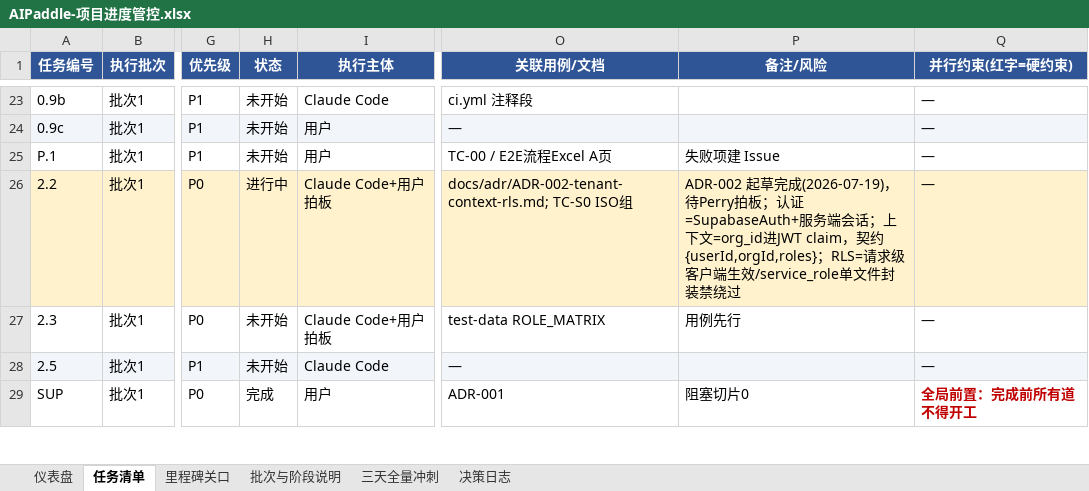
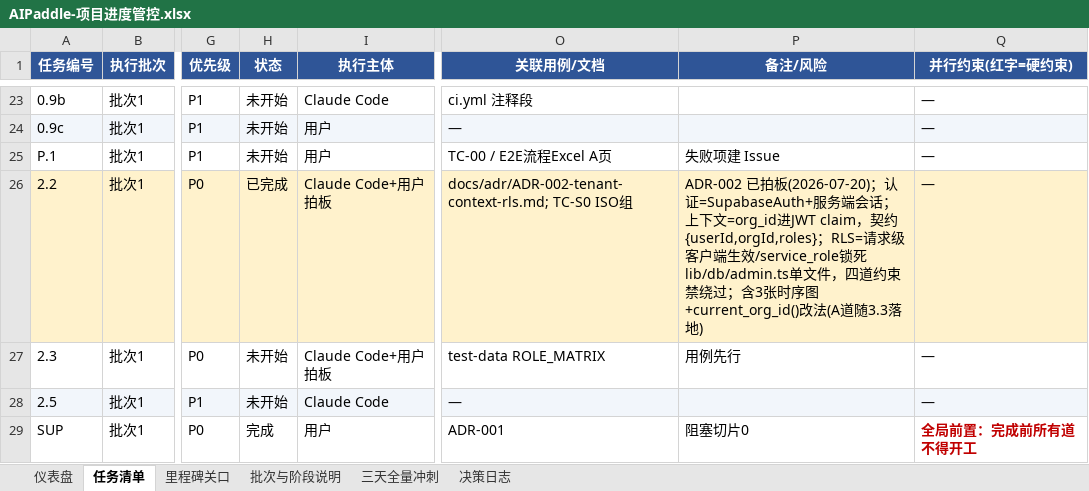
Before and after one commit to awesomeperryxu/AIPaddle, an Excel workbook: docs/AIPaddle-项目进度管控.xlsx, sheet 任务清单, drawn as a sheet; only a part is shown, gaps mark what is left out; values as stored, in another font and other column widths than the file's, no borders; the diff names each change by its address in the sheet, - before the commit and + after, or states it on an @@ line.

```diff
--- a/docs/AIPaddle-项目进度管控.xlsx (sheet 任务清单)
+++ b/docs/AIPaddle-项目进度管控.xlsx (sheet 任务清单)
-H26 (状态): 进行中
+H26 (状态): 已完成
-P26 (备注/风险): ADR-002 起草完成(2026-07-19)，待Perry拍板；认证=SupabaseAuth+服务端会话；上下文=org_id进JWT claim，契约{userId,orgId,roles}；RLS=请求级客户端生效/service_role单文件封装禁绕过
+P26 (备注/风险): ADR-002 已拍板(2026-07-20)；认证=SupabaseAuth+服务端会话；上下文=org_id进JWT claim，契约{userId,orgId,roles}；RLS=请求级客户端生效/service_role锁死lib/db/admin.ts单文件，四道约束禁绕过；含3张时序图+current_org_id()改法(A道随3.3落地)
```
Also changed, not shown: 3 other files.
